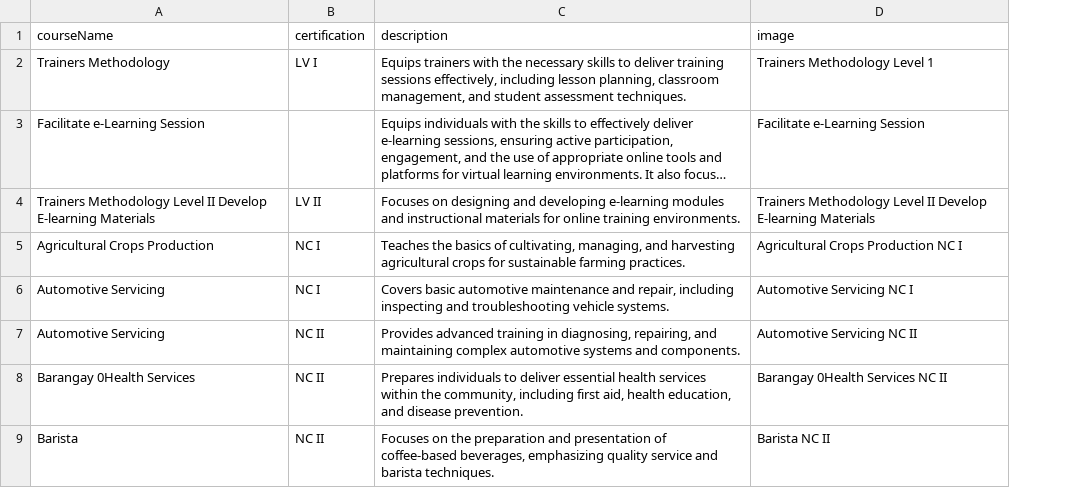
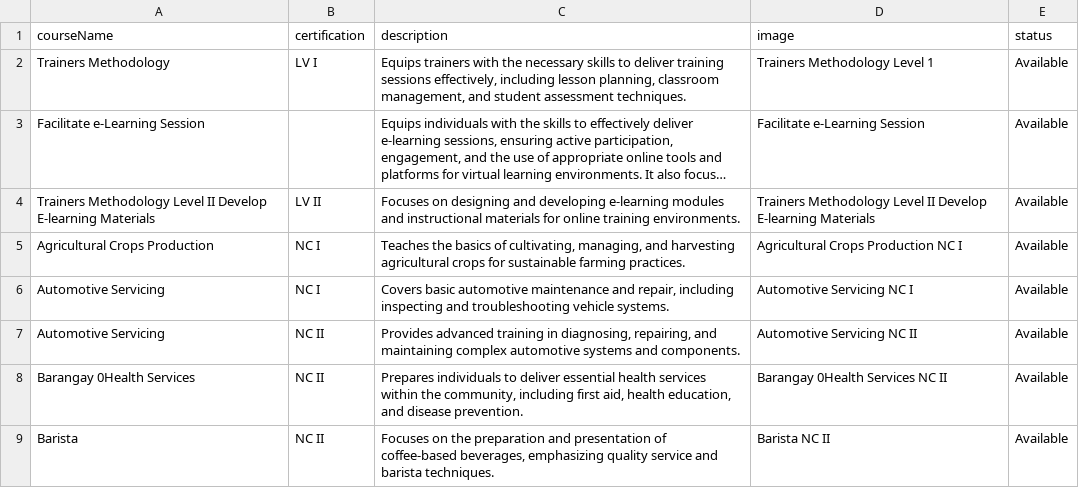
Before and after one commit to Jinxiro/rtc.kiosk, a CSV file: assets/shortTerm.csv, drawn as a sheet; only a part is shown; long unchanged cells end in …; the diff names each change by its address in the sheet, - before the commit and + after, or states it on an @@ line.

```diff
--- a/assets/shortTerm.csv
+++ b/assets/shortTerm.csv
+column E (status), rows 2-9: all Available
```
Also changed, not shown: assets/CBT.csv, 3 other files.
